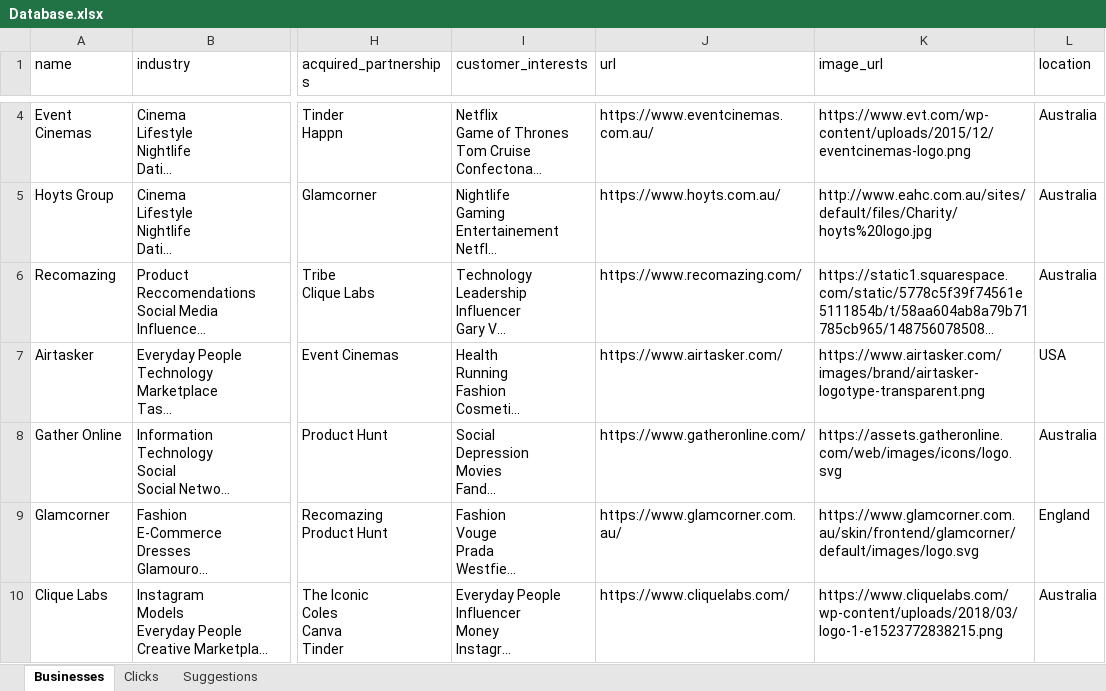
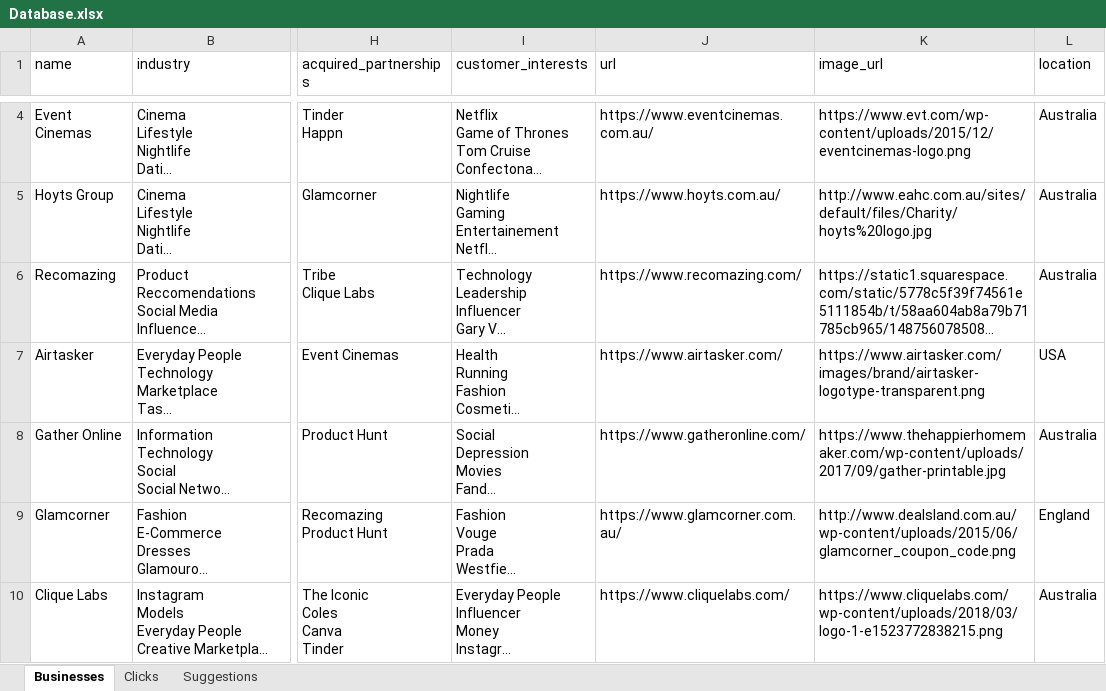
Before and after one commit to SIMONuser1/clique-connect, an Excel workbook: db/Database.xlsx, sheet Businesses, drawn as a sheet; only a part is shown, gaps mark what is left out; long unchanged cells end in …; values as stored, in another font and other column widths than the file's, no borders; the diff covers the shown part only; the diff names each change by its address in the sheet, - before the commit and + after, or states it on an @@ line.

```diff
--- a/db/Database.xlsx (sheet Businesses)
+++ b/db/Database.xlsx (sheet Businesses)
-K8 (image_url): https://assets.gatheronline.com/web/images/icons/logo.svg
+K8 (image_url): https://www.thehappierhomemaker.com/wp-content/uploads/2017/09/gather-printable.jpg
-K9 (image_url): https://www.glamcorner.com.au/skin/frontend/glamcorner/default/images/logo.svg
+K9 (image_url): http://www.dealsland.com.au/wp-content/uploads/2015/06/glamcorner_coupon_code.png
```
Also changed, not shown: 4 edited cells elsewhere in this sheet, 1 other file.
